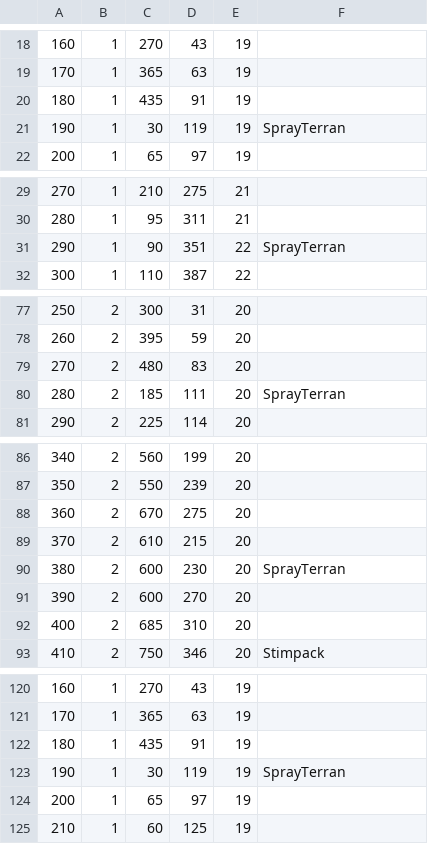
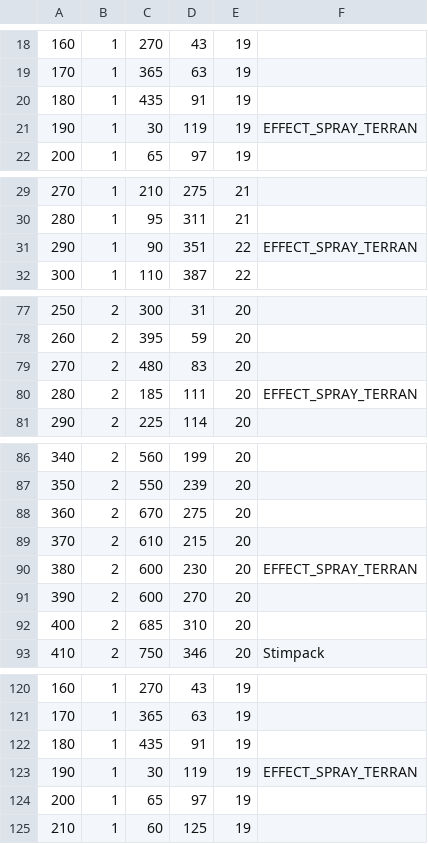
Before and after one commit to johnr-damian/KoKeKoKo, a CSV file: Documents/Debugging/ResourcesRepository.csv, drawn as a sheet; only a part is shown, gaps mark what is left out; the diff covers the shown part only; the diff names each change by its address in the sheet, - before the commit and + after, or states it on an @@ line.

```diff
--- a/Documents/Debugging/ResourcesRepository.csv
+++ b/Documents/Debugging/ResourcesRepository.csv
-F21: SprayTerran
+F21: EFFECT_SPRAY_TERRAN
-F31: SprayTerran
+F31: EFFECT_SPRAY_TERRAN
-F80: SprayTerran
+F80: EFFECT_SPRAY_TERRAN
-F90: SprayTerran
+F90: EFFECT_SPRAY_TERRAN
-F123: SprayTerran
+F123: EFFECT_SPRAY_TERRAN
```
Also changed, not shown: 7 edited cells elsewhere in this file, 8 other files.
